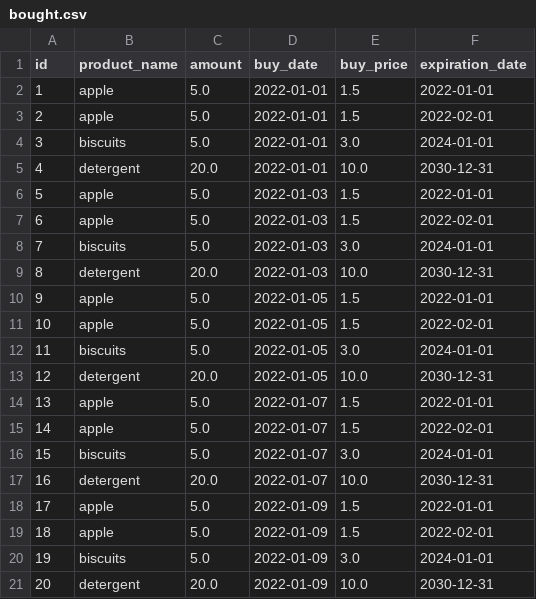
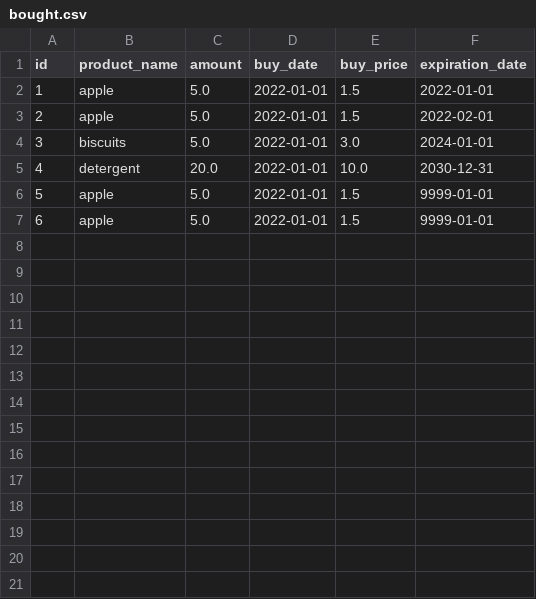
Before and after one commit to dgdck/Superpy, a CSV file: bought.csv, drawn as a sheet; removed rows and columns are numbered as before the commit, all else as after; the diff names each change by its address in the sheet, - before the commit and + after, or states it on an @@ line.

```diff
--- a/bought.csv
+++ b/bought.csv
-D6 (buy_date): 2022-01-03
+D6 (buy_date): 2022-01-01
-F6 (expiration_date): 2022-01-01
+F6 (expiration_date): 9999-01-01
-row 7: 6 | apple | 5.0 | 2022-01-03 | 1.5 | 2022-02-01
-row 8: 7 | biscuits | 5.0 | 2022-01-03 | 3.0 | 2024-01-01
-row 9: 8 | detergent | 20.0 | 2022-01-03 | 10.0 | 2030-12-31
@@ column A (id) renumbered in row 7 @@
-D7 (buy_date): 2022-01-05
+D7 (buy_date): 2022-01-01
-F7 (expiration_date): 2022-01-01
+F7 (expiration_date): 9999-01-01
-row 11: 10 | apple | 5.0 | 2022-01-05 | 1.5 | 2022-02-01
-row 12: 11 | biscuits | 5.0 | 2022-01-05 | 3.0 | 2024-01-01
-row 13: 12 | detergent | 20.0 | 2022-01-05 | 10.0 | 2030-12-31
-row 14: 13 | apple | 5.0 | 2022-01-07 | 1.5 | 2022-01-01
-row 15: 14 | apple | 5.0 | 2022-01-07 | 1.5 | 2022-02-01
-row 16: 15 | biscuits | 5.0 | 2022-01-07 | 3.0 | 2024-01-01
-row 17: 16 | detergent | 20.0 | 2022-01-07 | 10.0 | 2030-12-31
-row 18: 17 | apple | 5.0 | 2022-01-09 | 1.5 | 2022-01-01
-row 19: 18 | apple | 5.0 | 2022-01-09 | 1.5 | 2022-02-01
-row 20: 19 | biscuits | 5.0 | 2022-01-09 | 3.0 | 2024-01-01
-row 21: 20 | detergent | 20.0 | 2022-01-09 | 10.0 | 2030-12-31
```
Also changed, not shown: inventory.csv, sold.csv, 7 other files.
